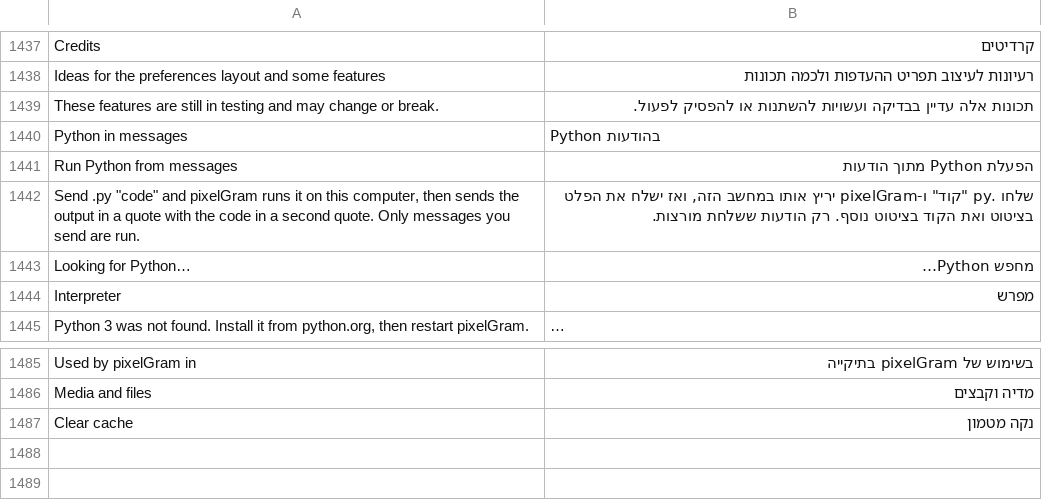
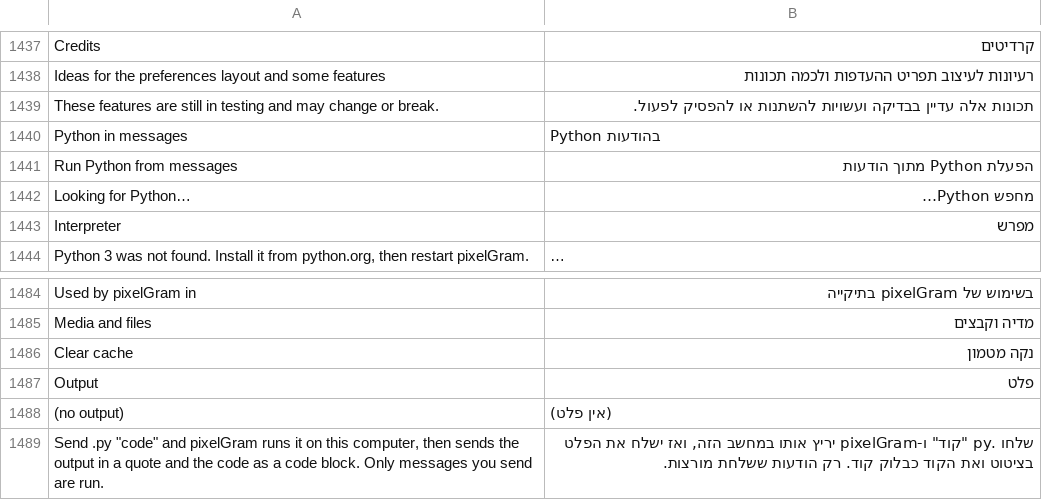
Before and after one commit to JettaXP/pixelGram, a TSV file: src/main/resources/i18n/he.tsv, drawn as a sheet; only a part is shown, gaps mark what is left out; long unchanged cells end in …; removed rows and columns are numbered as before the commit, all else as after; the diff names each change by its address in the sheet, - before the commit and + after, or states it on an @@ line.

```diff
--- a/src/main/resources/i18n/he.tsv
+++ b/src/main/resources/i18n/he.tsv
-row 1442: Send .py "code" and pixelGram runs it on this computer, then sends the output in a quote with the code in a second quote. Only messages you send are run. | שלחו .py "קוד" ו-pixelGram יריץ אותו במחשב הזה, ואז ישלח את הפלט בציטוט ואת הקוד בציטוט נוסף. רק הודעות ששלחת מורצות.
+row 1487: Output | פלט
+row 1488: (no output) | (אין פלט)
+row 1489: Send .py "code" and pixelGram runs it on this computer, then sends the output in a quote and the code as a code block. Only messages you send are run. | שלחו .py "קוד" ו-pixelGram יריץ אותו במחשב הזה, ואז ישלח את הפלט בציטוט ואת הקוד כבלוק קוד. רק הודעות ששלחת מורצות.
```
Also changed, not shown: src/main/resources/i18n/ru.tsv, 5 other files.
